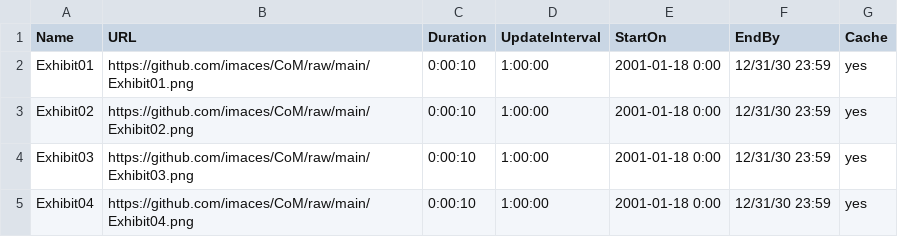
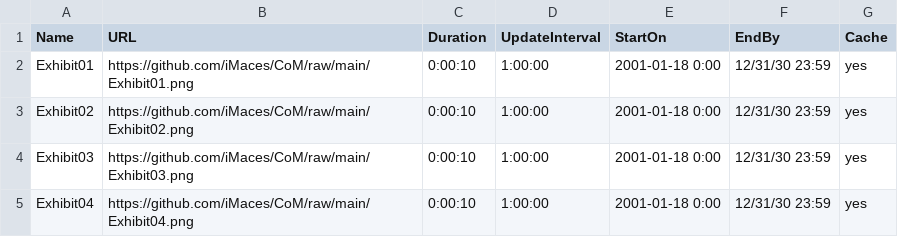
Before and after one commit to iMaces/CoM, a CSV file: Playlist.csv, drawn as a sheet.

Commit message:
change CSV

```diff
--- a/Playlist.csv
+++ b/Playlist.csv
@@ -1,5 +1,5 @@
 Name,URL,Duration,UpdateInterval,StartOn,EndBy,Cache
-Exhibit01,https://github.com/imaces/CoM/raw/main/Exhibit01.png,0:00:10,1:00:00,2001-01-18 0:00,12/31/30 23:59,yes
-Exhibit02,https://github.com/imaces/CoM/raw/main/Exhibit02.png,0:00:10,1:00:00,2001-01-18 0:00,12/31/30 23:59,yes
-Exhibit03,https://github.com/imaces/CoM/raw/main/Exhibit03.png,0:00:10,1:00:00,2001-01-18 0:00,12/31/30 23:59,yes
-Exhibit04,https://github.com/imaces/CoM/raw/main/Exhibit04.png,0:00:10,1:00:00,2001-01-18 0:00,12/31/30 23:59,yes
+Exhibit01,https://github.com/iMaces/CoM/raw/main/Exhibit01.png,0:00:10,1:00:00,2001-01-18 0:00,12/31/30 23:59,yes
+Exhibit02,https://github.com/iMaces/CoM/raw/main/Exhibit02.png,0:00:10,1:00:00,2001-01-18 0:00,12/31/30 23:59,yes
+Exhibit03,https://github.com/iMaces/CoM/raw/main/Exhibit03.png,0:00:10,1:00:00,2001-01-18 0:00,12/31/30 23:59,yes
+Exhibit04,https://github.com/iMaces/CoM/raw/main/Exhibit04.png,0:00:10,1:00:00,2001-01-18 0:00,12/31/30 23:59,yes
```
